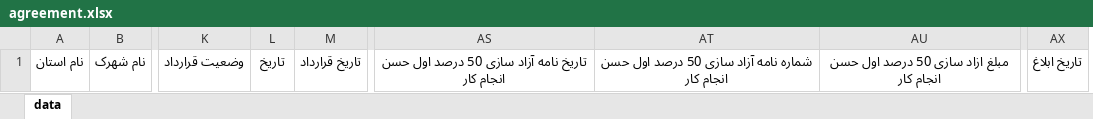
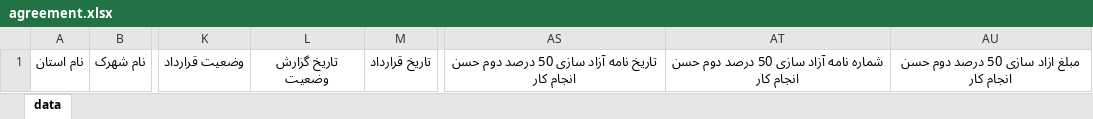
Before and after one commit to HosseinNikpour/AgriculturalTown, an Excel workbook: server/excels/agreement.xlsx, sheet data, drawn as a sheet; only a part is shown, gaps mark what is left out; values as stored, in another font and other column widths than the file's, no borders; removed rows and columns are numbered as before the commit, all else as after; the diff names each change by its address in the sheet, - before the commit and + after, or states it on an @@ line.

```diff
--- a/server/excels/agreement.xlsx (sheet data)
+++ b/server/excels/agreement.xlsx (sheet data)
-column L, row 1: تاریخ
+column L, row 1: تاریخ گزارش وضعیت
-column AS, row 1: تاریخ نامه آزاد سازی 50 درصد اول حسن انجام کار
-column AT, row 1: شماره نامه آزاد سازی 50 درصد اول حسن انجام کار
-column AU, row 1: مبلغ ازاد سازی 50 درصد اول حسن انجام کار
+column AS, row 1: تاریخ نامه آزاد سازی 50 درصد دوم حسن انجام کار
+column AT, row 1: شماره نامه آزاد سازی 50 درصد دوم حسن انجام کار
+column AU, row 1: مبلغ ازاد سازی 50 درصد دوم حسن انجام کار
-column AX, row 1: تاریخ ابلاغ
```
Also changed, not shown: server/excels/contract.xlsx, server/excels/insurance.xlsx, 33 other files.
